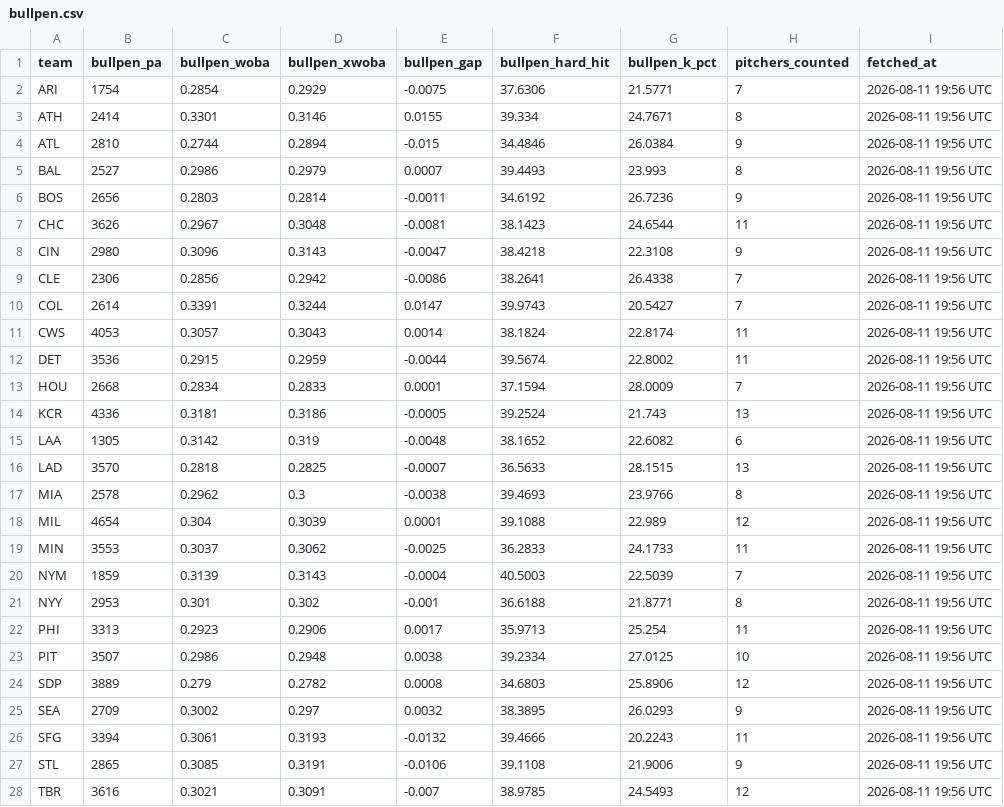
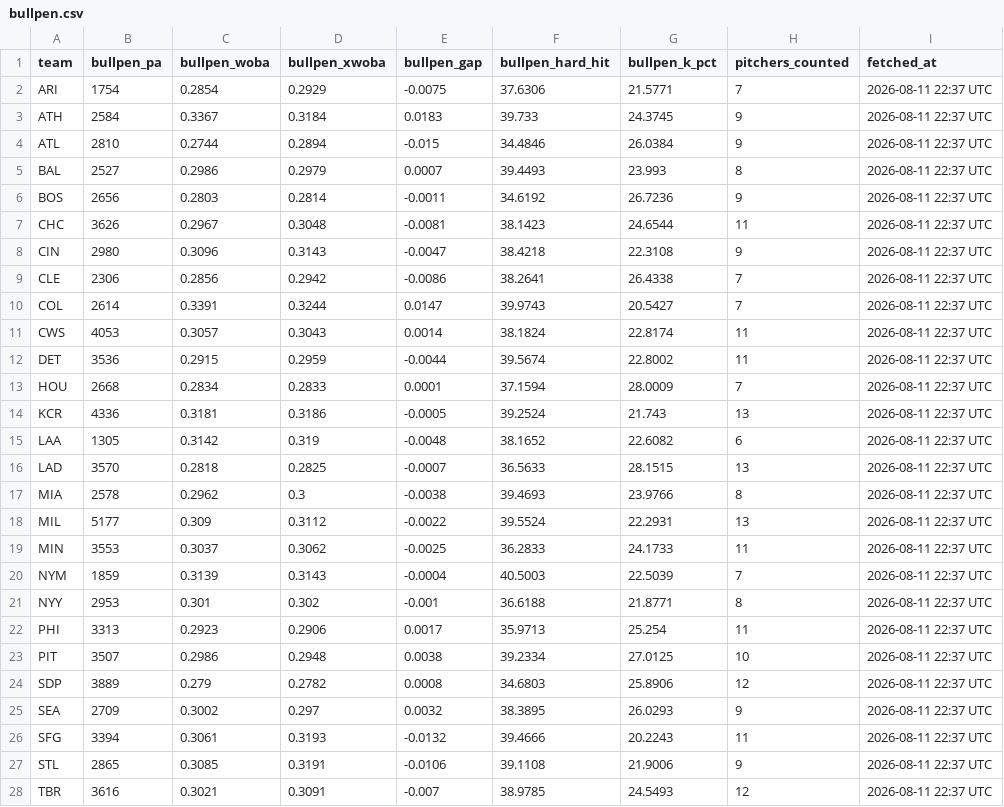
Before and after one commit to johnnydoe314/mlb-data, a CSV file: data/bullpen.csv, drawn as a sheet; only a part is shown; the diff covers the shown part only.

```diff
--- a/data/bullpen.csv
+++ b/data/bullpen.csv
@@ -1,28 +1,28 @@
 "team","bullpen_pa","bullpen_woba","bullpen_xwoba","bullpen_gap","bullpen_hard_hit","bullpen_k_pct","pitchers_counted","fetched_at"
-"ARI","1754","0.2854","0.2929","-0.0075","37.6306","21.5771","7","2026-08-11 19:56 UTC"
-"ATH","2414","0.3301","0.3146","0.0155","39.334","24.7671","8","2026-08-11 19:56 UTC"
-"ATL","2810","0.2744","0.2894","-0.015","34.4846","26.0384","9","2026-08-11 19:56 UTC"
-"BAL","2527","0.2986","0.2979","0.0007","39.4493","23.993","8","2026-08-11 19:56 UTC"
-"BOS","2656","0.2803","0.2814","-0.0011","34.6192","26.7236","9","2026-08-11 19:56 UTC"
-"CHC","3626","0.2967","0.3048","-0.0081","38.1423","24.6544","11","2026-08-11 19:56 UTC"
-"CIN","2980","0.3096","0.3143","-0.0047","38.4218","22.3108","9","2026-08-11 19:56 UTC"
-"CLE","2306","0.2856","0.2942","-0.0086","38.2641","26.4338","7","2026-08-11 19:56 UTC"
-"COL","2614","0.3391","0.3244","0.0147","39.9743","20.5427","7","2026-08-11 19:56 UTC"
-"CWS","4053","0.3057","0.3043","0.0014","38.1824","22.8174","11","2026-08-11 19:56 UTC"
-"DET","3536","0.2915","0.2959","-0.0044","39.5674","22.8002","11","2026-08-11 19:56 UTC"
-"HOU","2668","0.2834","0.2833","0.0001","37.1594","28.0009","7","2026-08-11 19:56 UTC"
-"KCR","4336","0.3181","0.3186","-0.0005","39.2524","21.743","13","2026-08-11 19:56 UTC"
-"LAA","1305","0.3142","0.319","-0.0048","38.1652","22.6082","6","2026-08-11 19:56 UTC"
-"LAD","3570","0.2818","0.2825","-0.0007","36.5633","28.1515","13","2026-08-11 19:56 UTC"
-"MIA","2578","0.2962","0.3","-0.0038","39.4693","23.9766","8","2026-08-11 19:56 UTC"
-"MIL","4654","0.304","0.3039","0.0001","39.1088","22.989","12","2026-08-11 19:56 UTC"
-"MIN","3553","0.3037","0.3062","-0.0025","36.2833","24.1733","11","2026-08-11 19:56 UTC"
-"NYM","1859","0.3139","0.3143","-0.0004","40.5003","22.5039","7","2026-08-11 19:56 UTC"
-"NYY","2953","0.301","0.302","-0.001","36.6188","21.8771","8","2026-08-11 19:56 UTC"
-"PHI","3313","0.2923","0.2906","0.0017","35.9713","25.254","11","2026-08-11 19:56 UTC"
-"PIT","3507","0.2986","0.2948","0.0038","39.2334","27.0125","10","2026-08-11 19:56 UTC"
-"SDP","3889","0.279","0.2782","0.0008","34.6803","25.8906","12","2026-08-11 19:56 UTC"
-"SEA","2709","0.3002","0.297","0.0032","38.3895","26.0293","9","2026-08-11 19:56 UTC"
-"SFG","3394","0.3061","0.3193","-0.0132","39.4666","20.2243","11","2026-08-11 19:56 UTC"
-"STL","2865","0.3085","0.3191","-0.0106","39.1108","21.9006","9","2026-08-11 19:56 UTC"
-"TBR","3616","0.3021","0.3091","-0.007","38.9785","24.5493","12","2026-08-11 19:56 UTC"
+"ARI","1754","0.2854","0.2929","-0.0075","37.6306","21.5771","7","2026-08-11 22:37 UTC"
+"ATH","2584","0.3367","0.3184","0.0183","39.733","24.3745","9","2026-08-11 22:37 UTC"
+"ATL","2810","0.2744","0.2894","-0.015","34.4846","26.0384","9","2026-08-11 22:37 UTC"
+"BAL","2527","0.2986","0.2979","0.0007","39.4493","23.993","8","2026-08-11 22:37 UTC"
+"BOS","2656","0.2803","0.2814","-0.0011","34.6192","26.7236","9","2026-08-11 22:37 UTC"
+"CHC","3626","0.2967","0.3048","-0.0081","38.1423","24.6544","11","2026-08-11 22:37 UTC"
+"CIN","2980","0.3096","0.3143","-0.0047","38.4218","22.3108","9","2026-08-11 22:37 UTC"
+"CLE","2306","0.2856","0.2942","-0.0086","38.2641","26.4338","7","2026-08-11 22:37 UTC"
+"COL","2614","0.3391","0.3244","0.0147","39.9743","20.5427","7","2026-08-11 22:37 UTC"
+"CWS","4053","0.3057","0.3043","0.0014","38.1824","22.8174","11","2026-08-11 22:37 UTC"
+"DET","3536","0.2915","0.2959","-0.0044","39.5674","22.8002","11","2026-08-11 22:37 UTC"
+"HOU","2668","0.2834","0.2833","0.0001","37.1594","28.0009","7","2026-08-11 22:37 UTC"
+"KCR","4336","0.3181","0.3186","-0.0005","39.2524","21.743","13","2026-08-11 22:37 UTC"
+"LAA","1305","0.3142","0.319","-0.0048","38.1652","22.6082","6","2026-08-11 22:37 UTC"
+"LAD","3570","0.2818","0.2825","-0.0007","36.5633","28.1515","13","2026-08-11 22:37 UTC"
+"MIA","2578","0.2962","0.3","-0.0038","39.4693","23.9766","8","2026-08-11 22:37 UTC"
+"MIL","5177","0.309","0.3112","-0.0022","39.5524","22.2931","13","2026-08-11 22:37 UTC"
+"MIN","3553","0.3037","0.3062","-0.0025","36.2833","24.1733","11","2026-08-11 22:37 UTC"
+"NYM","1859","0.3139","0.3143","-0.0004","40.5003","22.5039","7","2026-08-11 22:37 UTC"
+"NYY","2953","0.301","0.302","-0.001","36.6188","21.8771","8","2026-08-11 22:37 UTC"
+"PHI","3313","0.2923","0.2906","0.0017","35.9713","25.254","11","2026-08-11 22:37 UTC"
+"PIT","3507","0.2986","0.2948","0.0038","39.2334","27.0125","10","2026-08-11 22:37 UTC"
+"SDP","3889","0.279","0.2782","0.0008","34.6803","25.8906","12","2026-08-11 22:37 UTC"
+"SEA","2709","0.3002","0.297","0.0032","38.3895","26.0293","9","2026-08-11 22:37 UTC"
+"SFG","3394","0.3061","0.3193","-0.0132","39.4666","20.2243","11","2026-08-11 22:37 UTC"
+"STL","2865","0.3085","0.3191","-0.0106","39.1108","21.9006","9","2026-08-11 22:37 UTC"
+"TBR","3616","0.3021","0.3091","-0.007","38.9785","24.5493","12","2026-08-11 22:37 UTC"
```
Also changed, not shown: 3 edited cells elsewhere in this file, data/bullpen_fatigue.csv, data/injury_notes.csv, 2 other files.
